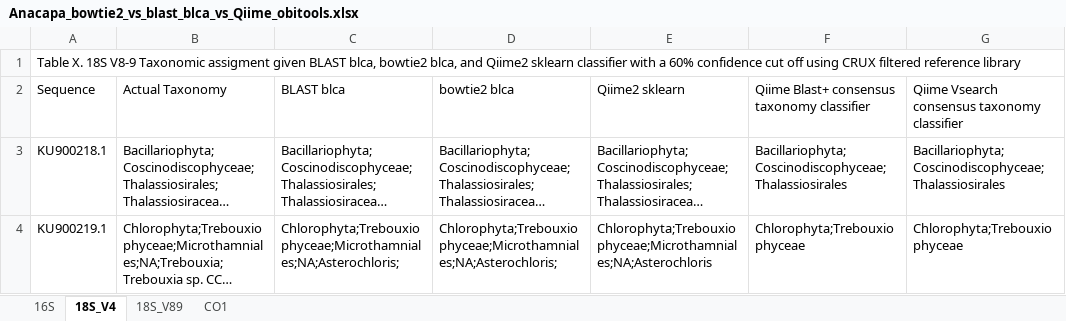
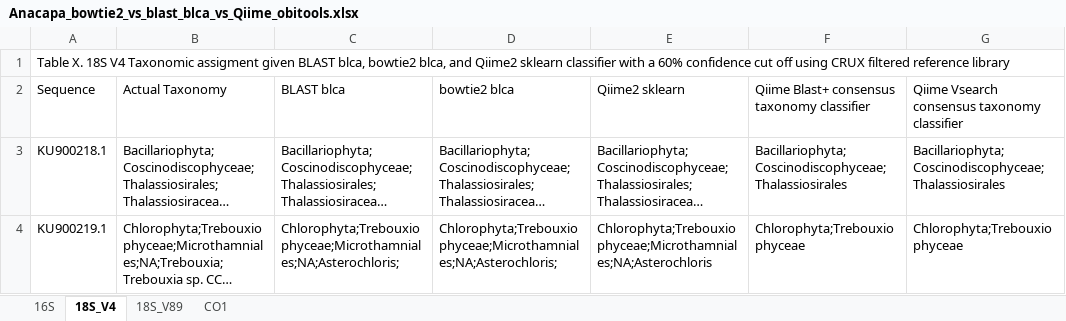
Before and after one commit to limey-bean/Anacapa, an Excel workbook: data-for-figs/SangerMock_compare-blast_v_bowtie2_blca-qiime2/Anacapa_bowtie2_vs_blast_blca_vs_Qiime_obitools.xlsx, sheet 18S_V4, drawn as a sheet; only a part is shown; long unchanged cells end in …; values as stored, in another font and other column widths than the file's, no borders; the diff names each change by its address in the sheet, - before the commit and + after, or states it on an @@ line.

```diff
--- a/data-for-figs/SangerMock_compare-blast_v_bowtie2_blca-qiime2/Anacapa_bowtie2_vs_blast_blca_vs_Qiime_obitools.xlsx (sheet 18S_V4)
+++ b/data-for-figs/SangerMock_compare-blast_v_bowtie2_blca-qiime2/Anacapa_bowtie2_vs_blast_blca_vs_Qiime_obitools.xlsx (sheet 18S_V4)
-A1: …X. 18S V8-9 Taxonomic assigment…
+A1: …X. 18S V4 Taxonomic assigment…
```
Also changed, not shown: sheet 16S, data-for-figs/Supplementary_tables_Anacapa_MS_03142018.xlsx, 5 other files.
